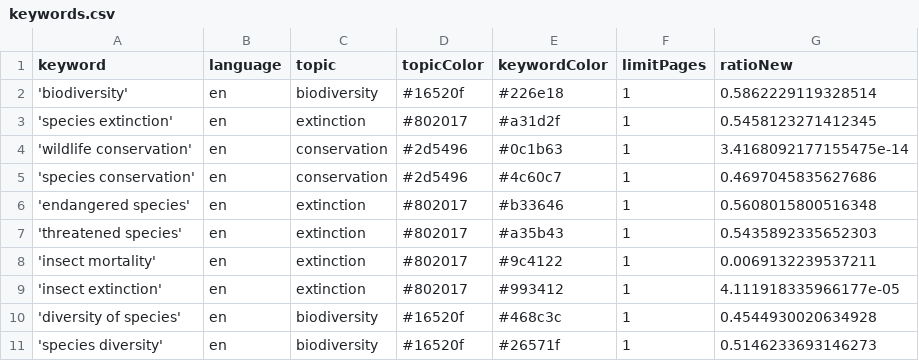
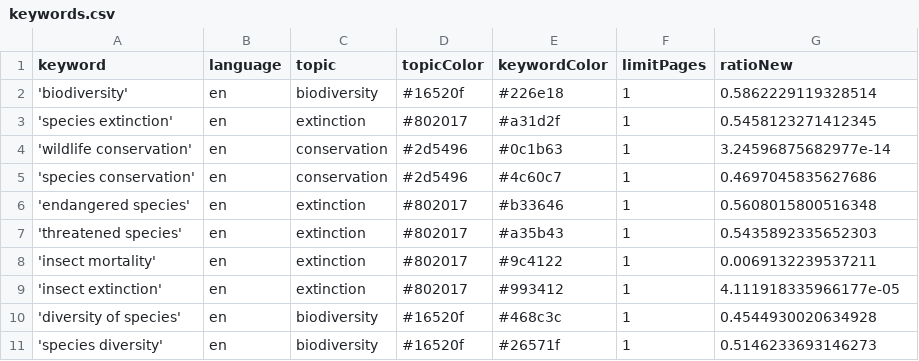
Before and after one commit to newsWhisperer/bioDiversity, a CSV file: keywords.csv, drawn as a sheet; only a part is shown.

Commit message:
Commit from GitHub Actions (harvest:0.0)

```diff
--- a/keywords.csv
+++ b/keywords.csv
@@ -3,3 +3,3 @@ keyword,language,topic,topicColor,keywordColor,limitPages,ratioNew
 'species extinction',en,extinction,#802017,#a31d2f,1,0.5458123271412345
-'wildlife conservation',en ,conservation,#2d5496,#0c1b63,1,3.4168092177155475e-14
+'wildlife conservation',en ,conservation,#2d5496,#0c1b63,1,3.24596875682977e-14
 'species conservation',en,conservation,#2d5496,#4c60c7,1,0.4697045835627686
```
